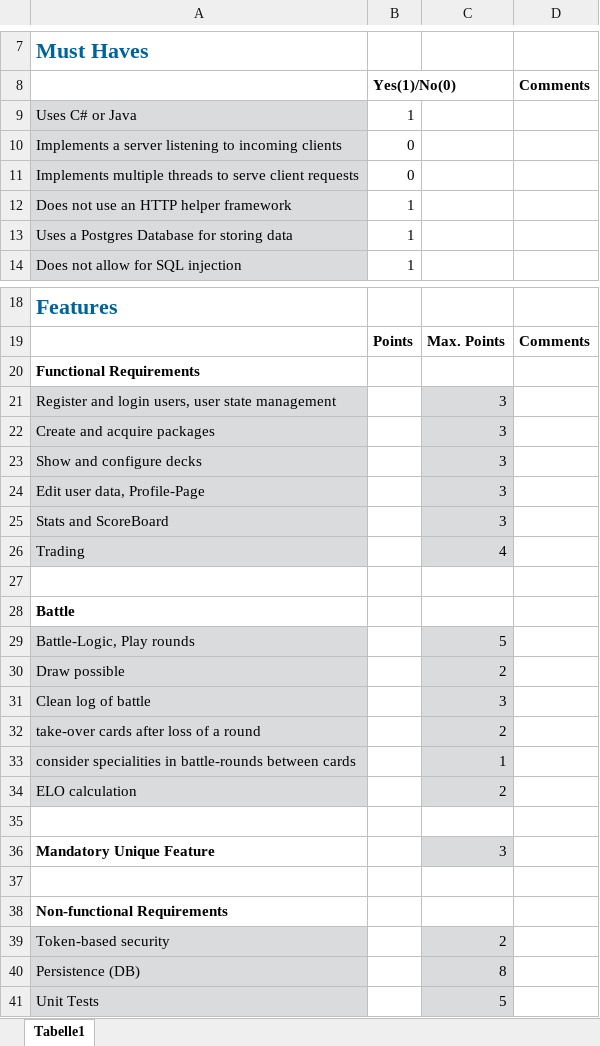
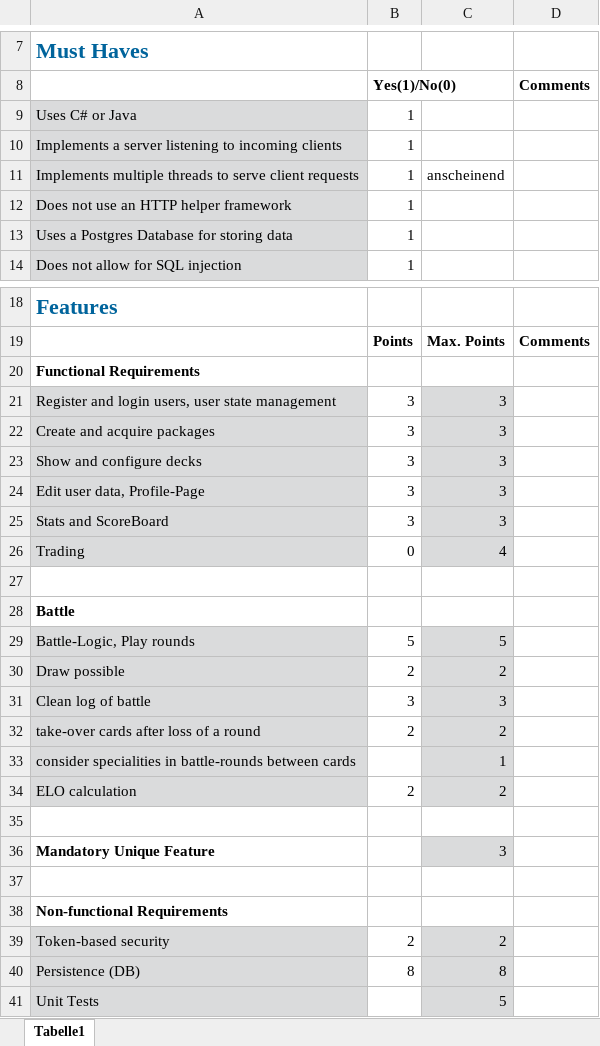
Before and after one commit to tob1askastl/FHTW-Sem-3-SWE, an Excel workbook: repos/Checklist.xlsx, sheet Tabelle1, drawn as a sheet; only a part is shown, gaps mark what is left out; values as stored, in another font and other column widths than the file's, no borders; conditional formats not drawn; the diff names each change by its address in the sheet, - before the commit and + after, or states it on an @@ line.

```diff
--- a/repos/Checklist.xlsx (sheet Tabelle1)
+++ b/repos/Checklist.xlsx (sheet Tabelle1)
-B10:B11: 0
+B10:B11: 1
-C11: (empty)
+C11: anscheinend
-B21:B25: (empty)
+B21:B25: 3
-B26: (empty)
+B26: 0
-B29: (empty)
+B29: 5
-B30: (empty)
+B30: 2
-B31: (empty)
+B31: 3
-B32: (empty)
+B32: 2
-B34: (empty)
+B34: 2
-B39: (empty)
+B39: 2
-B40: (empty)
+B40: 8
```
Also changed, not shown: 15 other files.
